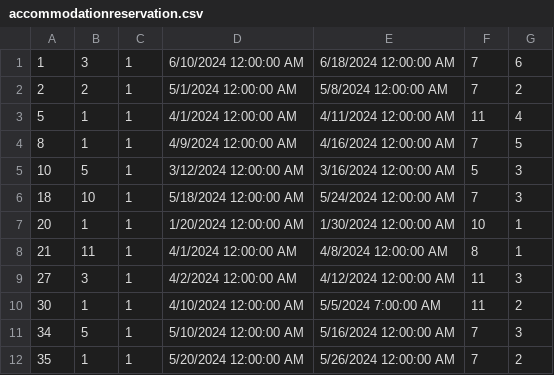
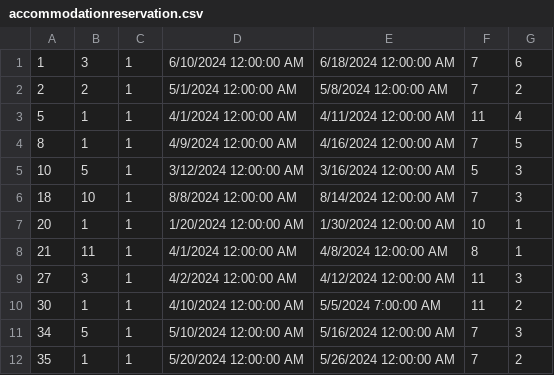
Before and after one commit to ninapoposki/booking-app, a CSV file: Resources/Data/accommodationreservation.csv, drawn as a sheet; only a part is shown.

```diff
--- a/Resources/Data/accommodationreservation.csv
+++ b/Resources/Data/accommodationreservation.csv
@@ -5,3 +5,3 @@
 10|5|1|3/12/2024 12:00:00 AM|3/16/2024 12:00:00 AM|5|3
-18|10|1|5/18/2024 12:00:00 AM|5/24/2024 12:00:00 AM|7|3
+18|10|1|8/8/2024 12:00:00 AM|8/14/2024 12:00:00 AM|7|3
 20|1|1|1/20/2024 12:00:00 AM|1/30/2024 12:00:00 AM|10|1
```
Also changed, not shown: Resources/Data/reservationRequests.csv, 14 other files.
